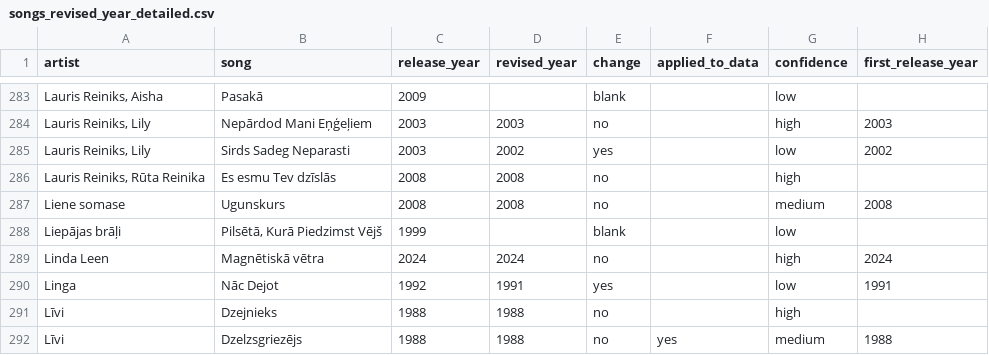
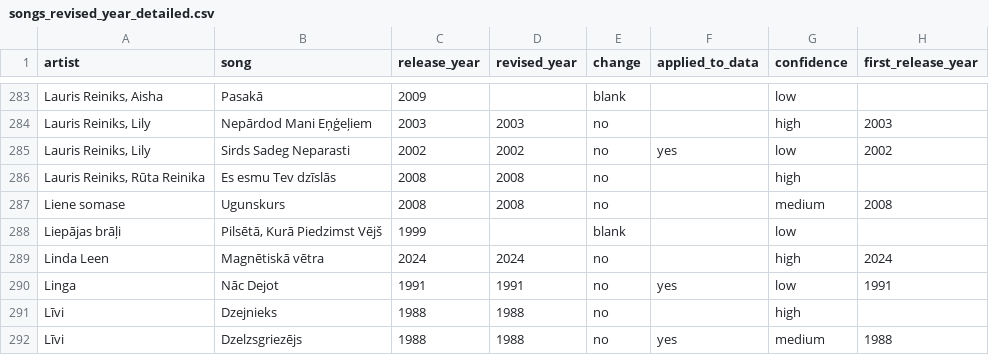
Before and after one commit to UltraPuika/hitster, a CSV file: data/audit/songs_revised_year_detailed.csv, drawn as a sheet; only a part is shown, gaps mark what is left out; the diff covers the shown part only; the diff names each change by its address in the sheet, - before the commit and + after, or states it on an @@ line.

```diff
--- a/data/audit/songs_revised_year_detailed.csv
+++ b/data/audit/songs_revised_year_detailed.csv
-C285 (release_year): 2003
+C285 (release_year): 2002
-E285 (change): yes
+E285 (change): no
-F285 (applied_to_data): (empty)
+F285 (applied_to_data): yes
-C290 (release_year): 1992
+C290 (release_year): 1991
-E290 (change): yes
+E290 (change): no
-F290 (applied_to_data): (empty)
+F290 (applied_to_data): yes
```
Also changed, not shown: 119 edited cells elsewhere in this file, data/audit/songs_revised_year.csv, data/songs.csv, 1 other file.
